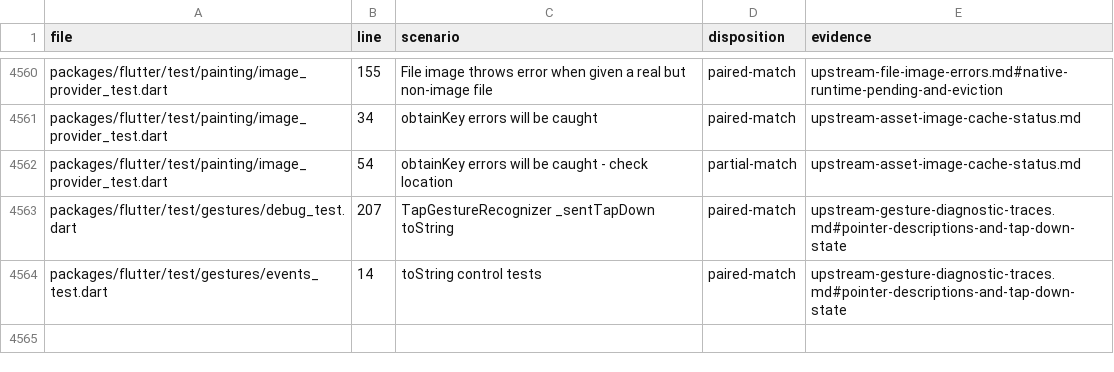
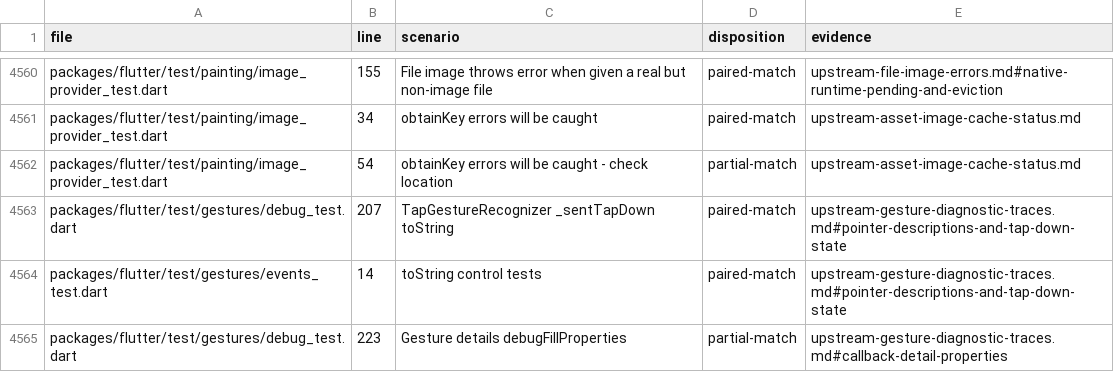
Before and after one commit to FabortLabs/incular, a TSV file: audits/flutter-3.50.0-parity/upstream-dispositions.tsv, drawn as a sheet; only a part is shown, gaps mark what is left out.

Commit message:
Expose ordered callback diagnostics and zero-contact scale defaults

```diff
--- a/audits/flutter-3.50.0-parity/upstream-dispositions.tsv
+++ b/audits/flutter-3.50.0-parity/upstream-dispositions.tsv
@@ -4564 +4564,2 @@ packages/flutter/test/gestures/debug_test.dart	207	TapGestureRecognizer _sentTap
 packages/flutter/test/gestures/events_test.dart	14	toString control tests	paired-match	upstream-gesture-diagnostic-traces.md#pointer-descriptions-and-tap-down-state
+packages/flutter/test/gestures/debug_test.dart	223	Gesture details debugFillProperties	partial-match	upstream-gesture-diagnostic-traces.md#callback-detail-properties
```
Also changed, not shown: 6 other files.
